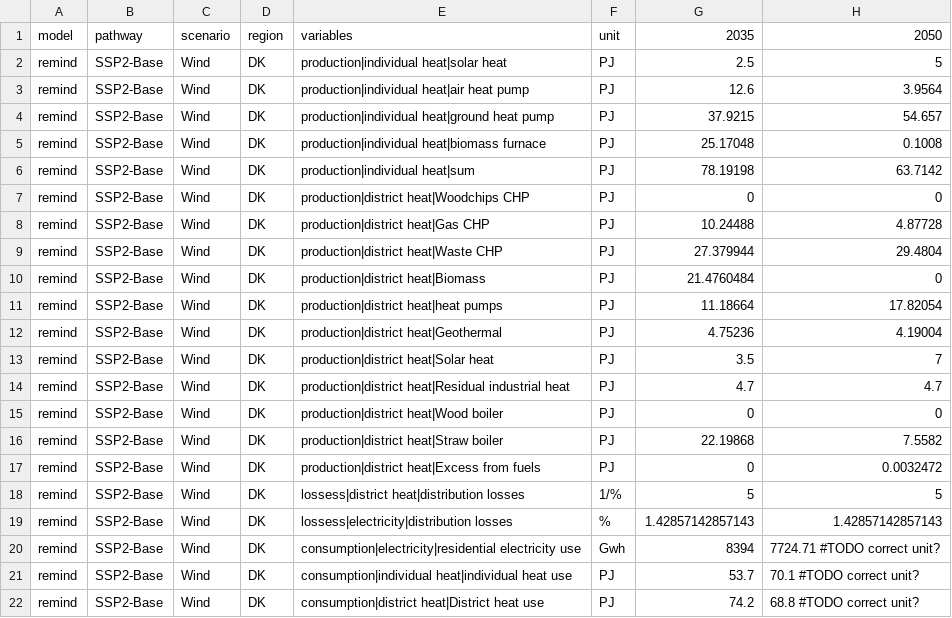
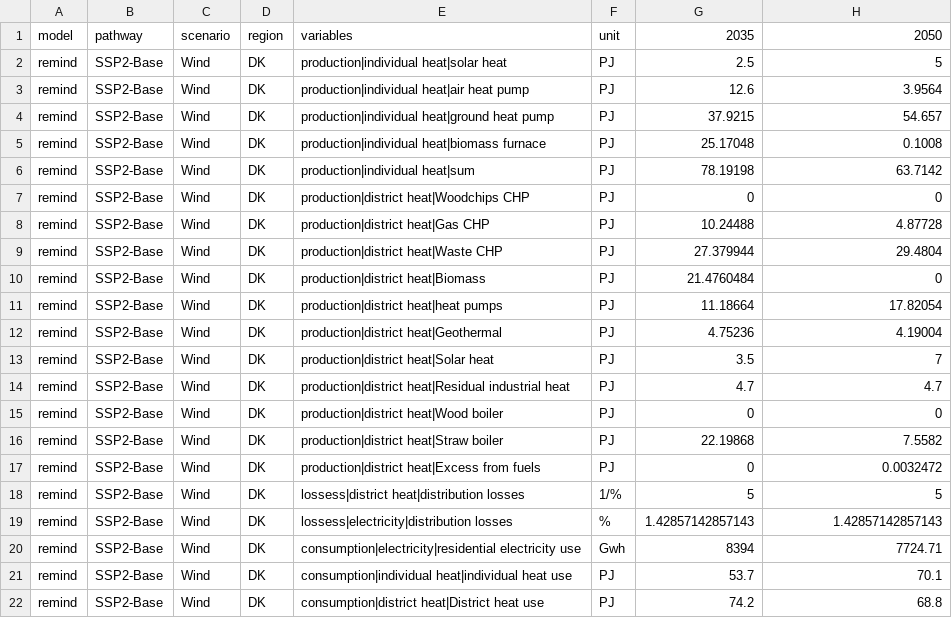
Before and after one commit to simb-sdu/DK-2050-scenarios, a CSV file: scenario_data/scenario_data.csv, drawn as a sheet.

```diff
--- a/scenario_data/scenario_data.csv
+++ b/scenario_data/scenario_data.csv
@@ -19,4 +19,4 @@ remind,SSP2-Base,Wind,DK,lossess|district heat|distribution losses,1/%,5,5
 remind,SSP2-Base,Wind,DK,lossess|electricity|distribution losses,%,1.42857142857143,1.42857142857143
-remind,SSP2-Base,Wind,DK,consumption|electricity|residential electricity use,Gwh,8394,7724.71 #TODO correct unit?
-remind,SSP2-Base,Wind,DK,consumption|individual heat|individual heat use,PJ,53.7,70.1 #TODO correct unit?
-remind,SSP2-Base,Wind,DK,consumption|district heat|District heat use,PJ,74.2,68.8 #TODO correct unit?
+remind,SSP2-Base,Wind,DK,consumption|electricity|residential electricity use,Gwh,8394,7724.71
+remind,SSP2-Base,Wind,DK,consumption|individual heat|individual heat use,PJ,53.7,70.1
+remind,SSP2-Base,Wind,DK,consumption|district heat|District heat use,PJ,74.2,68.8
```
Also changed, not shown: 1 other file.
